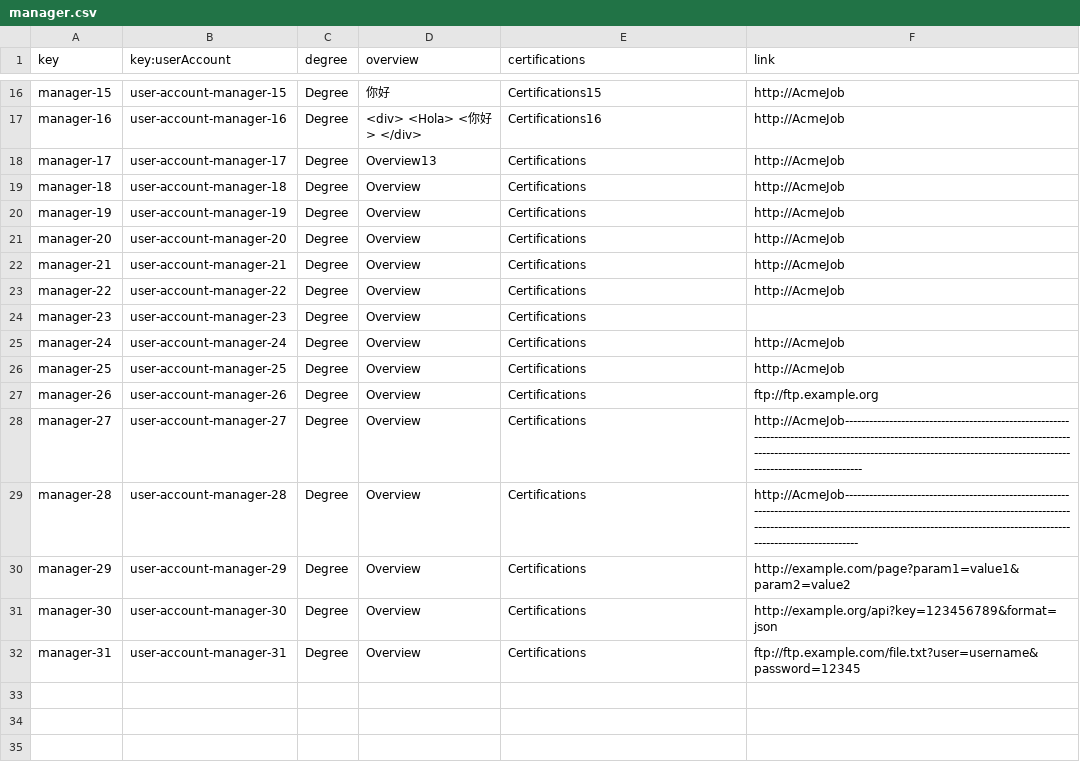
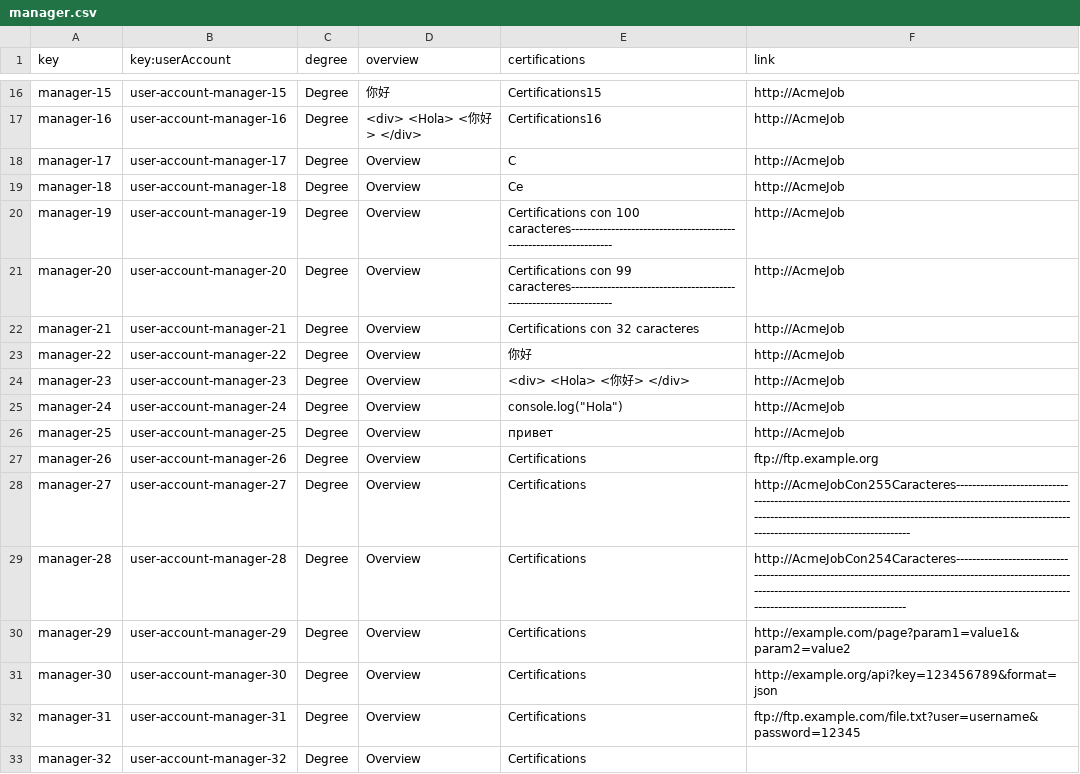
Before and after one commit to Luis-Giraldo-Santiago3/Acme-SF-D04, a CSV file: src/main/webapp/WEB-INF/resources/sample-data/manager.csv, drawn as a sheet; only a part is shown, gaps mark what is left out.

Commit message:
fix: Añadir casos de prueba en el csv de cliam manager y project

```diff
--- a/src/main/webapp/WEB-INF/resources/sample-data/manager.csv
+++ b/src/main/webapp/WEB-INF/resources/sample-data/manager.csv
@@ -17,14 +17,14 @@ manager-15,user-account-manager-15,Degree,你好,Certifications15,http://AcmeJob
 manager-16,user-account-manager-16,Degree,<div> <Hola> <你好> </div>,Certifications16,http://AcmeJob
-manager-17,user-account-manager-17,Degree,Overview13,Certifications,http://AcmeJob
-manager-18,user-account-manager-18,Degree,Overview,Certifications,http://AcmeJob
-manager-19,user-account-manager-19,Degree,Overview,Certifications,http://AcmeJob
-manager-20,user-account-manager-20,Degree,Overview,Certifications,http://AcmeJob
-manager-21,user-account-manager-21,Degree,Overview,Certifications,http://AcmeJob
-manager-22,user-account-manager-22,Degree,Overview,Certifications,http://AcmeJob
-manager-23,user-account-manager-23,Degree,Overview,Certifications,
-manager-24,user-account-manager-24,Degree,Overview,Certifications,http://AcmeJob
-manager-25,user-account-manager-25,Degree,Overview,Certifications,http://AcmeJob
+manager-17,user-account-manager-17,Degree,Overview,C,http://AcmeJob
+manager-18,user-account-manager-18,Degree,Overview,Ce,http://AcmeJob
+manager-19,user-account-manager-19,Degree,Overview,Certifications con 100 caracteres-------------------------------------------------------------------,http://AcmeJob
+manager-20,user-account-manager-20,Degree,Overview,Certifications con 99 caracteres-------------------------------------------------------------------,http://AcmeJob
+manager-21,user-account-manager-21,Degree,Overview,Certifications con 32 caracteres,http://AcmeJob
+manager-22,user-account-manager-22,Degree,Overview,你好,http://AcmeJob
+manager-23,user-account-manager-23,Degree,Overview,<div> <Hola> <你好> </div>,http://AcmeJob
+manager-24,user-account-manager-24,Degree,Overview,console.log("Hola"),http://AcmeJob
+manager-25,user-account-manager-25,Degree,Overview,привет,http://AcmeJob
 manager-26,user-account-manager-26,Degree,Overview,Certifications,ftp://ftp.example.org
-manager-27,user-account-manager-27,Degree,Overview,Certifications,http://AcmeJob-------------------------------------------------------------------------------------------------------------------------------------------------------------------------------------------------------------------------------------------------
-manager-28,user-account-manager-28,Degree,Overview,Certifications,http://AcmeJob------------------------------------------------------------------------------------------------------------------------------------------------------------------------------------------------------------------------------------------------
+manager-27,user-account-manager-27,Degree,Overview,Certifications,http://AcmeJobCon255Caracteres---------------------------------------------------------------------------------------------------------------------------------------------------------------------------------------------------------------------------------
+manager-28,user-account-manager-28,Degree,Overview,Certifications,http://AcmeJobCon254Caracteres--------------------------------------------------------------------------------------------------------------------------------------------------------------------------------------------------------------------------------
 manager-29,user-account-manager-29,Degree,Overview,Certifications,http://example.com/page?param1=value1&param2=value2
@@ -32 +32,2 @@ manager-30,user-account-manager-30,Degree,Overview,Certifications,http://example
 manager-31,user-account-manager-31,Degree,Overview,Certifications,ftp://ftp.example.com/file.txt?user=username&password=12345
+manager-32,user-account-manager-32,Degree,Overview,Certifications,
```
Also changed, not shown: src/main/webapp/WEB-INF/resources/sample-data/project.csv, 1 other file.
